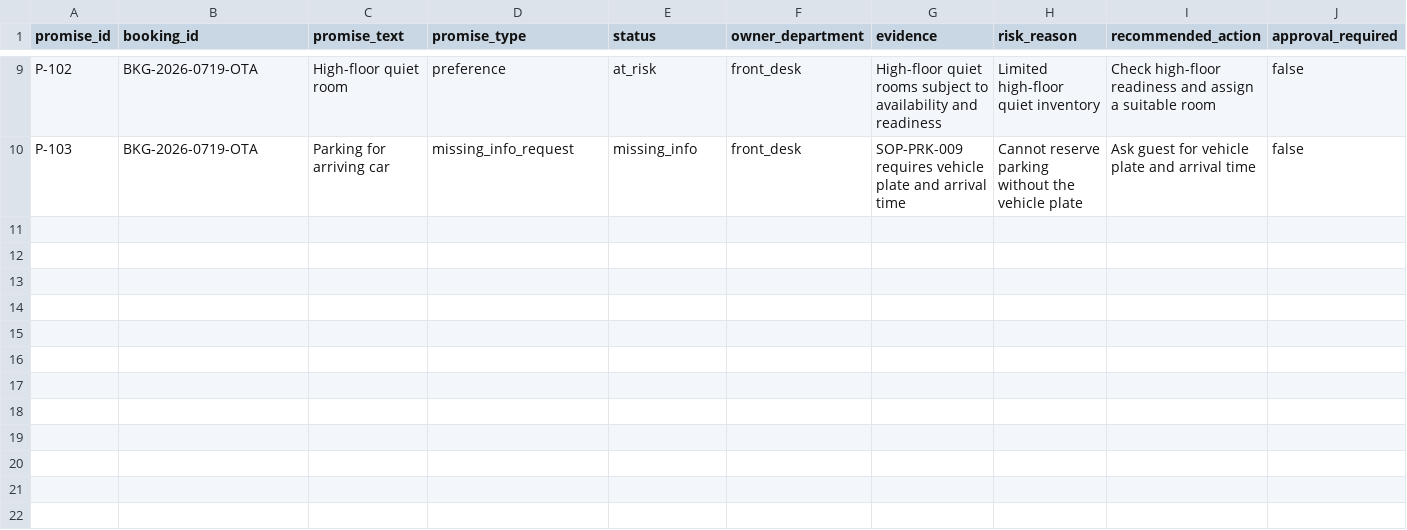
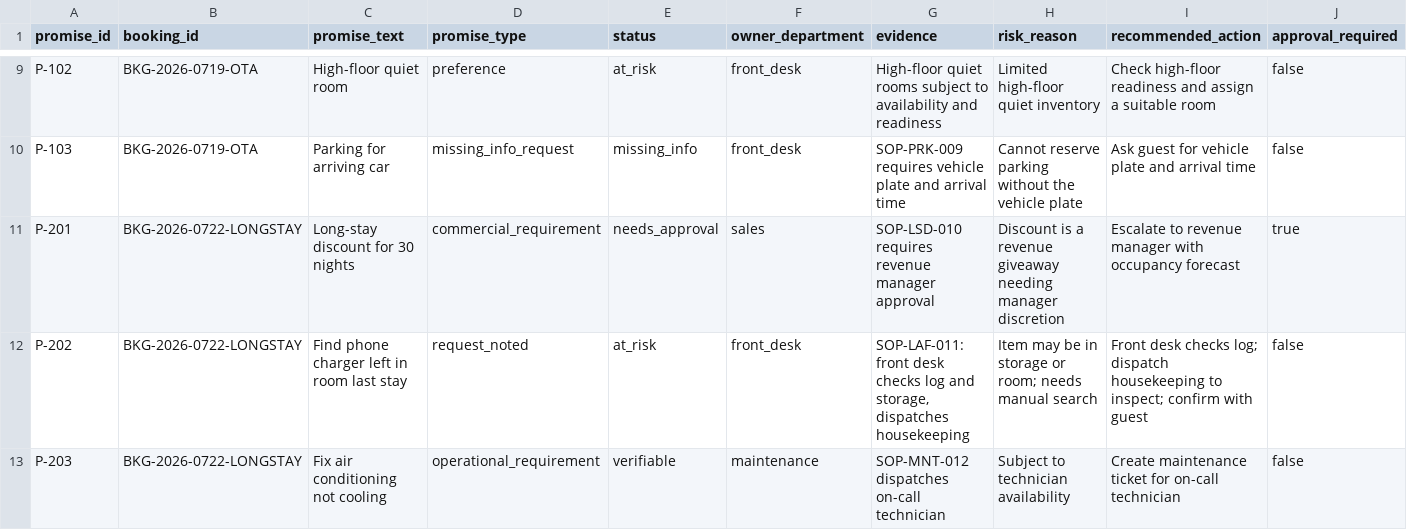
Before and after one commit to hong-tiantian/StayOps, a CSV file: data/promise_ledger.csv, drawn as a sheet; only a part is shown, gaps mark what is left out; rows hold the shown columns only; the diff names each change by its address in the sheet, - before the commit and + after, or states it on an @@ line.

Commit message:
feat: UI booking selector + multi-booking (Acme / OTA walk-in / long-stay)

```diff
--- a/data/promise_ledger.csv
+++ b/data/promise_ledger.csv
+row 11: P-201 | BKG-2026-0722-LONGSTAY | Long-stay discount for 30 nights | commercial_requirement | needs_approval | sales | SOP-LSD-010 requires revenue manager approval | Discount is a revenue giveaway needing manager discretion | Escalate to revenue manager with occupancy forecast | true
+row 12: P-202 | BKG-2026-0722-LONGSTAY | Find phone charger left in room last stay | request_noted | at_risk | front_desk | SOP-LAF-011: front desk checks log and storage, dispatches housekeeping | Item may be in storage or room; needs manual search | Front desk checks log; dispatch housekeeping to inspect; confirm with guest | false
+row 13: P-203 | BKG-2026-0722-LONGSTAY | Fix air conditioning not cooling | operational_requirement | verifiable | maintenance | SOP-MNT-012 dispatches on-call technician | Subject to technician availability | Create maintenance ticket for on-call technician | false
```
Also changed, not shown: data/hotel_sop.csv, data/messages.csv, 6 other files.
